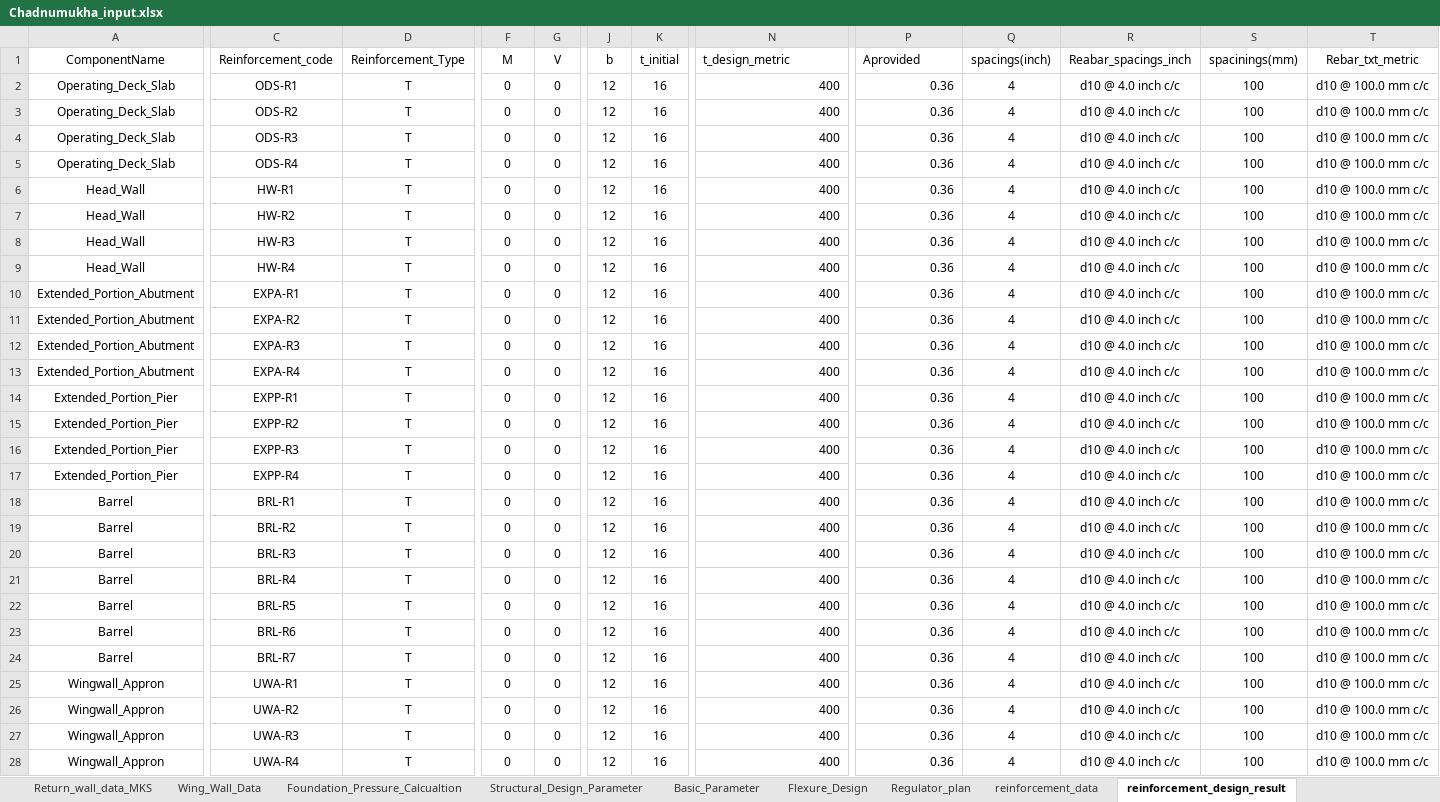
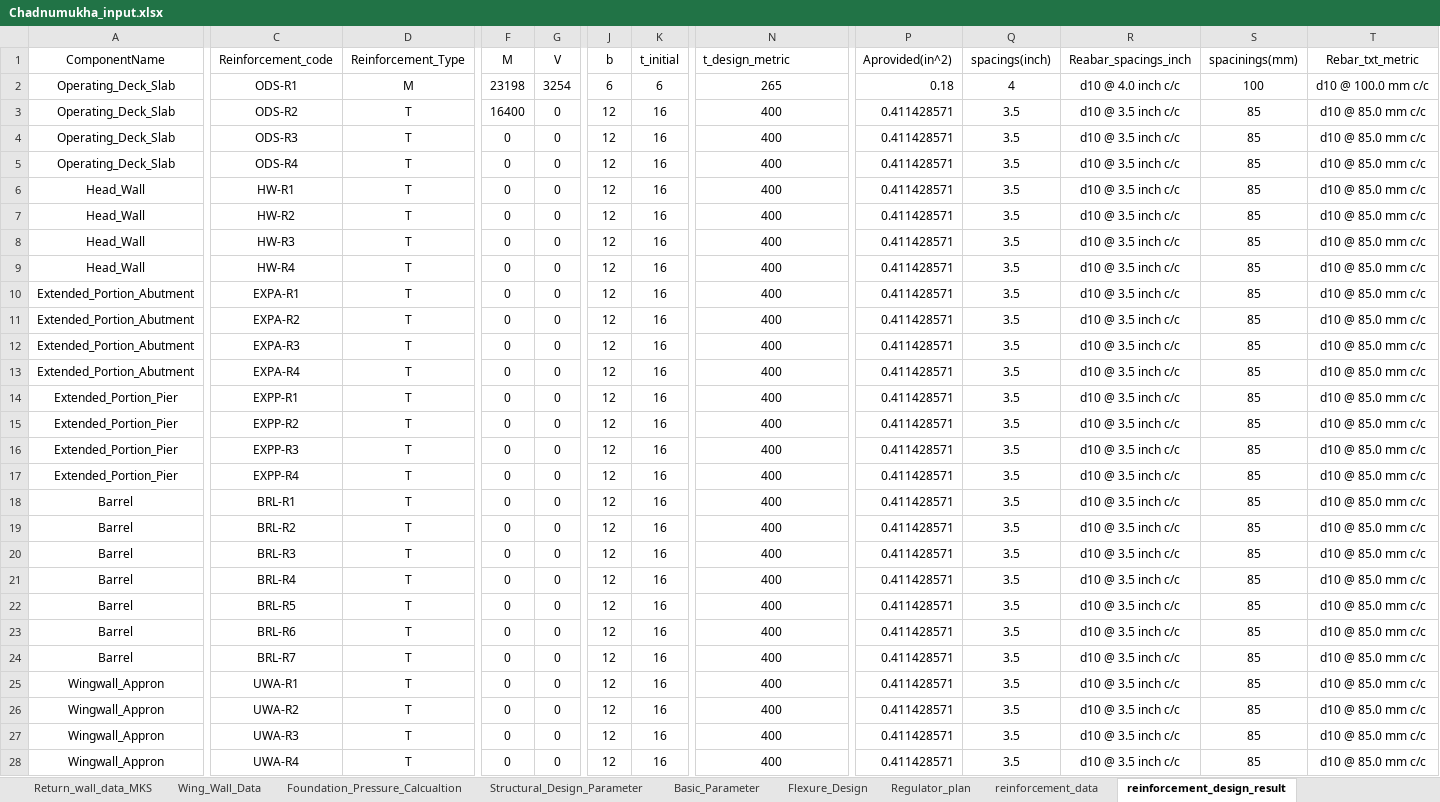
Before and after one commit to dc8r207/Designs_All, an Excel workbook: Xen Jakaria/Regulator_Drafting_programme/Chadnumukha_input.xlsx, sheet reinforcement_design_result, drawn as a sheet; only a part is shown, gaps mark what is left out; values as stored, in another font and other column widths than the file's, no borders; the diff covers the shown part only; the diff names each change by its address in the sheet, - before the commit and + after, or states it on an @@ line.

```diff
--- a/Xen Jakaria/Regulator_Drafting_programme/Chadnumukha_input.xlsx (sheet reinforcement_design_result)
+++ b/Xen Jakaria/Regulator_Drafting_programme/Chadnumukha_input.xlsx (sheet reinforcement_design_result)
-P1: Aprovided
+P1: Aprovided(in^2)
-D2 (Reinforcement_Type): T
+D2 (Reinforcement_Type): M
-F2 (M): 0
+F2 (M): 23198
-G2 (V): 0
+G2 (V): 3254
-J2 (b): 12
+J2 (b): 6
-K2 (t_initial): 16
+K2 (t_initial): 6
-N2 (t_design_metric): 400
+N2 (t_design_metric): 265
-N2:N28 alignment: right
+N2:N28 alignment: center
-P2 (Aprovided(in^2)): 0.36
+P2 (Aprovided(in^2)): 0.18
-F3 (M): 0
+F3 (M): 16400
-P3:P28 (Aprovided(in^2)): 0.36
+P3:P28 (Aprovided(in^2)): 0.411428571
-Q3:Q28 (spacings(inch)): 4
+Q3:Q28 (spacings(inch)): 3.5
-R3:R28 (Reabar_spacings_inch): d10 @ 4.0 inch c/c
+R3:R28 (Reabar_spacings_inch): d10 @ 3.5 inch c/c
-S3:S28 (spacinings(mm)): 100
+S3:S28 (spacinings(mm)): 85
-T3:T28 (Rebar_txt_metric): d10 @ 100.0 mm c/c
+T3:T28 (Rebar_txt_metric): d10 @ 85.0 mm c/c
```
Also changed, not shown: 52 edited cells and cell formats elsewhere in this sheet, sheet reinforcement_data, sheet Basic_Parameter, AE Sakib/Daily Work Progress.xlsx, Xen Jakaria/Daily Work Progress_xen_zaki.xlsx, 1 other file.
